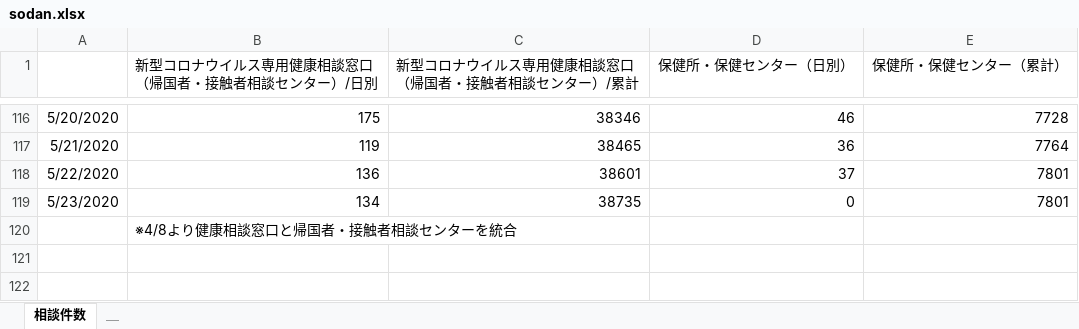
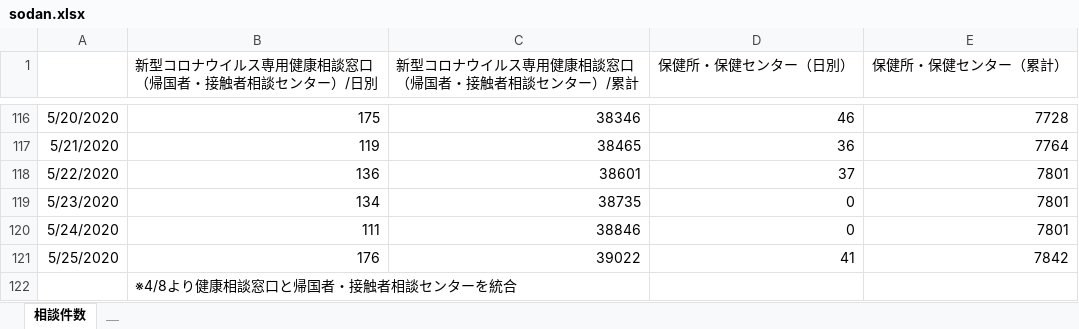
Before and after one commit to codeforjapan/kobe-stopcovid19, an Excel workbook: static/data/sodan.xlsx, sheet 相談件数, drawn as a sheet; only a part is shown, gaps mark what is left out; values as stored, in another font and other column widths than the file's, no borders; the diff names each change by its address in the sheet, - before the commit and + after, or states it on an @@ line.

```diff
--- a/static/data/sodan.xlsx (sheet 相談件数)
+++ b/static/data/sodan.xlsx (sheet 相談件数)
+row 120: 5/24/2020 | 111 | 38846 | 0 | 7801
+row 121: 5/25/2020 | 176 | 39022 | 41 | 7842
```
Also changed, not shown: static/data/kansensya_pcr.xlsx, 1 other file.
